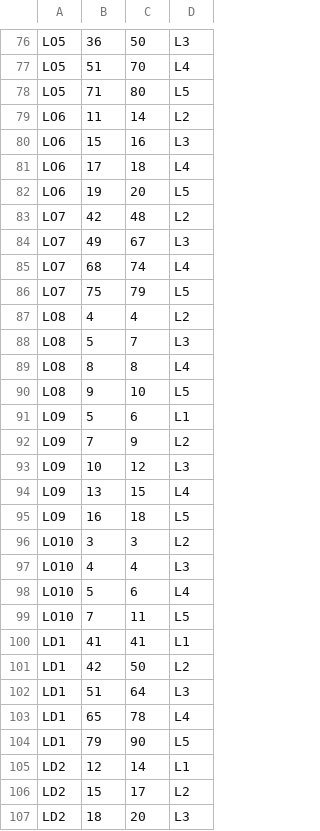
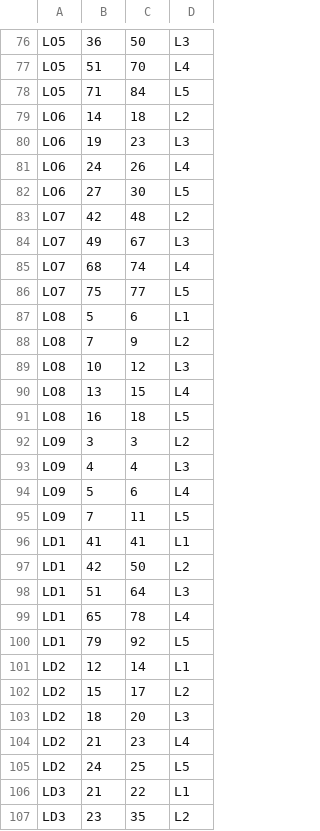
Before and after one commit to Sunbird-Knowlg/sunbird-learning-platform, a CSV file: platform-modules/analytics/streaming-models/literacy-level-computation/src/main/resources/lit_scr_level_ranges.csv, drawn as a sheet; only a part is shown, gaps mark what is left out; the shorter side is filled out with more unchanged rows; the diff covers the shown part only.

```diff
--- a/platform-modules/analytics/streaming-models/literacy-level-computation/src/main/resources/lit_scr_level_ranges.csv
+++ b/platform-modules/analytics/streaming-models/literacy-level-computation/src/main/resources/lit_scr_level_ranges.csv
@@ -77,7 +77,7 @@ LO5,36,50,L3
 LO5,51,70,L4
-LO5,71,80,L5
-LO6,11,14,L2
-LO6,15,16,L3
-LO6,17,18,L4
-LO6,19,20,L5
+LO5,71,84,L5
+LO6,14,18,L2
+LO6,19,23,L3
+LO6,24,26,L4
+LO6,27,30,L5
 LO7,42,48,L2
@@ -85,16 +85,12 @@ LO7,49,67,L3
 LO7,68,74,L4
-LO7,75,79,L5
-LO8,4,4,L2
-LO8,5,7,L3
-LO8,8,8,L4
-LO8,9,10,L5
-LO9,5,6,L1
-LO9,7,9,L2
-LO9,10,12,L3
-LO9,13,15,L4
-LO9,16,18,L5
-LO10,3,3,L2
-LO10,4,4,L3
-LO10,5,6,L4
-LO10,7,11,L5
+LO7,75,77,L5
+LO8,5,6,L1
+LO8,7,9,L2
+LO8,10,12,L3
+LO8,13,15,L4
+LO8,16,18,L5
+LO9,3,3,L2
+LO9,4,4,L3
+LO9,5,6,L4
+LO9,7,11,L5
 LD1,41,41,L1
@@ -103,3 +99,3 @@ LD1,51,64,L3
 LD1,65,78,L4
-LD1,79,90,L5
+LD1,79,92,L5
 LD2,12,14,L1
```
Also changed, not shown: 7 edited cells elsewhere in this file, 2 other files.
